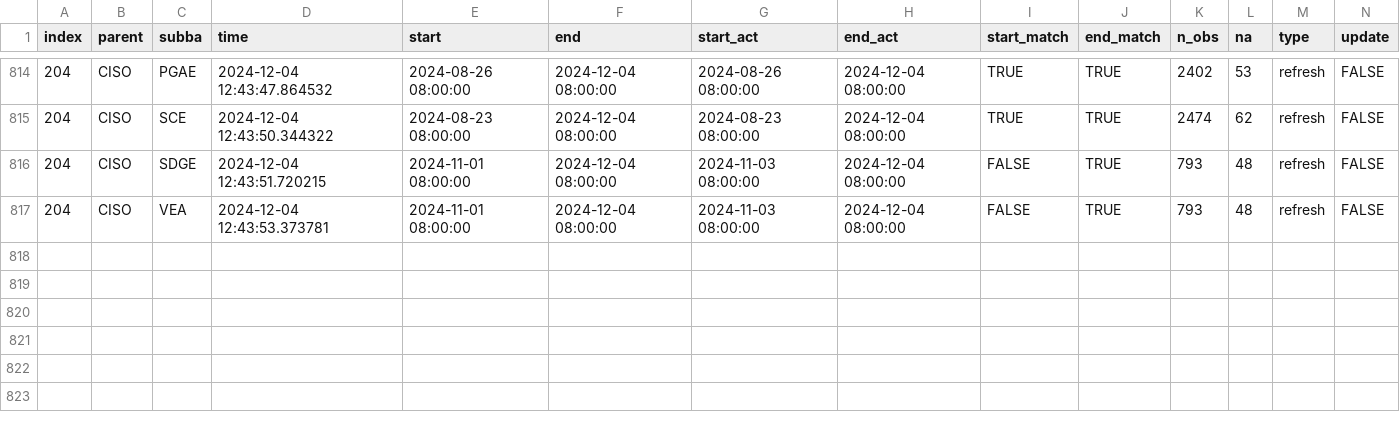
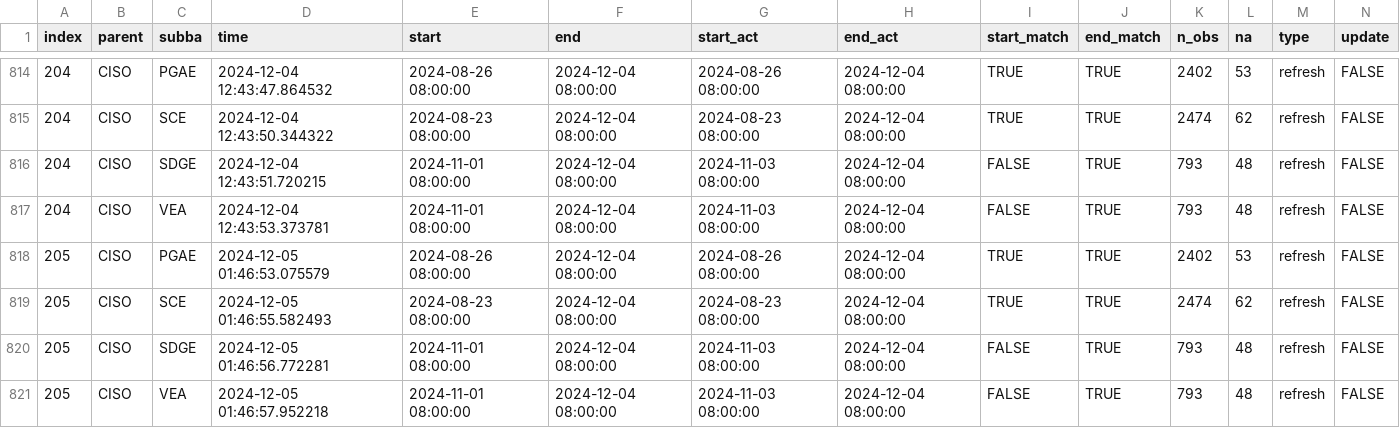
Before and after one commit to datttrian/data-pipeline-automation-with-github-actions, a CSV file: metadata/ciso_log_R.csv, drawn as a sheet; only a part is shown, gaps mark what is left out; rows hold the shown columns only; the diff names each change by its address in the sheet, - before the commit and + after, or states it on an @@ line.

Commit message:
Auto update of the data

```diff
--- a/metadata/ciso_log_R.csv
+++ b/metadata/ciso_log_R.csv
+row 818: 205 | CISO | PGAE | 2024-12-05 01:46:53.075579 | 2024-08-26 08:00:00 | 2024-12-04 08:00:00 | 2024-08-26 08:00:00 | 2024-12-04 08:00:00 | TRUE | TRUE | 2402 | 53 | refresh | FALSE
+row 819: 205 | CISO | SCE | 2024-12-05 01:46:55.582493 | 2024-08-23 08:00:00 | 2024-12-04 08:00:00 | 2024-08-23 08:00:00 | 2024-12-04 08:00:00 | TRUE | TRUE | 2474 | 62 | refresh | FALSE
+row 820: 205 | CISO | SDGE | 2024-12-05 01:46:56.772281 | 2024-11-01 08:00:00 | 2024-12-04 08:00:00 | 2024-11-03 08:00:00 | 2024-12-04 08:00:00 | FALSE | TRUE | 793 | 48 | refresh | FALSE
+row 821: 205 | CISO | VEA | 2024-12-05 01:46:57.952218 | 2024-11-01 08:00:00 | 2024-12-04 08:00:00 | 2024-11-03 08:00:00 | 2024-12-04 08:00:00 | FALSE | TRUE | 793 | 48 | refresh | FALSE
```
Also changed, not shown: 1 other file.
